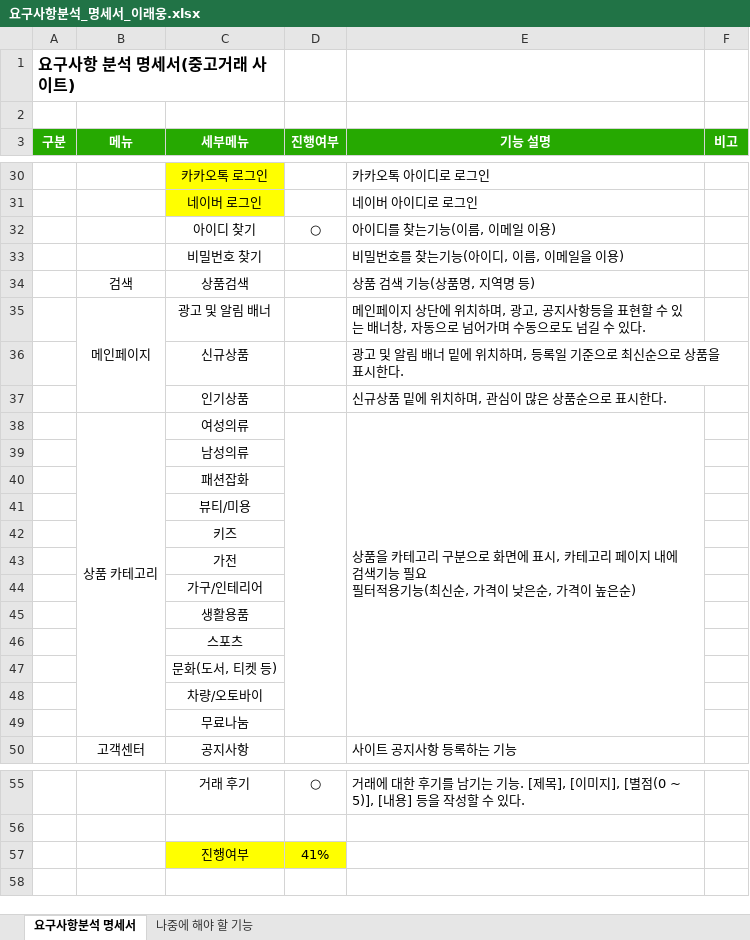
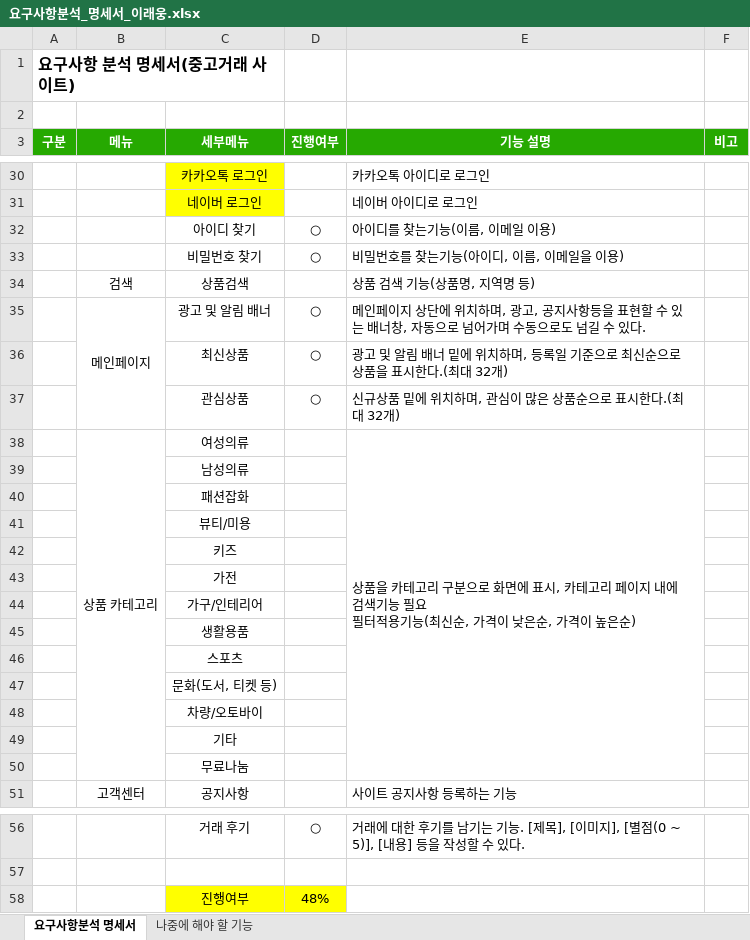
Before and after one commit to dlsodnd123/portfolioReference, an Excel workbook: 요구사항분석_명세서_이래웅.xlsx, sheet 요구사항분석 명세서, drawn as a sheet; only a part is shown, gaps mark what is left out; values as stored, in another font and other column widths than the file's, no borders; removed rows and columns are numbered as before the commit, all else as after; the diff names each change by its address in the sheet, - before the commit and + after, or states it on an @@ line.

Commit message:
요구사항분석 명세서 내용추가 및 수정

```diff
--- a/요구사항분석_명세서_이래웅.xlsx (sheet 요구사항분석 명세서)
+++ b/요구사항분석_명세서_이래웅.xlsx (sheet 요구사항분석 명세서)
-D33 (진행여부): (empty)
+D33 (진행여부): ○
-D35 (진행여부): (empty)
+D35 (진행여부): ○
-row 36:  |  | 신규상품 |  | 광고 및 알림 배너 밑에 위치하며, 등록일 기준으로 최신순으로 상품을 표시한다.
-row 37:  |  | 인기상품 |  | 신규상품 밑에 위치하며, 관심이 많은 상품순으로 표시한다.
+row 36:  |  | 최신상품 | ○ | 광고 및 알림 배너 밑에 위치하며, 등록일 기준으로 최신순으로 상품을 표시한다.(최대 32개)
+row 37:  |  | 관심상품 | ○ | 신규상품 밑에 위치하며, 관심이 많은 상품순으로 표시한다.(최대 32개)
-D38:D49 merged
+row 49:  |  | 기타
-D58 (진행여부): 41%
+D58 (진행여부): 48%
```
